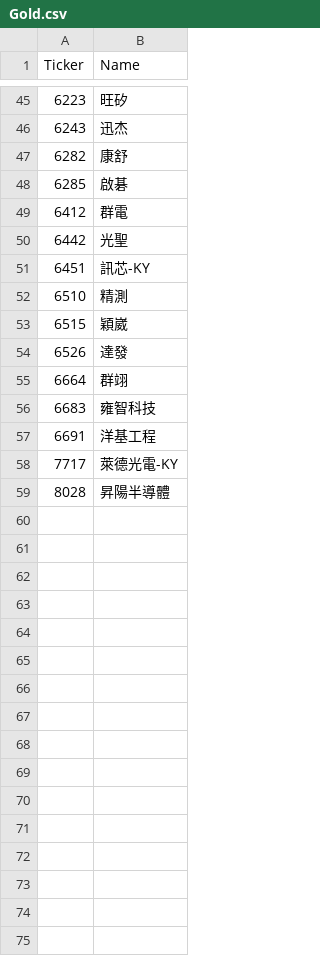
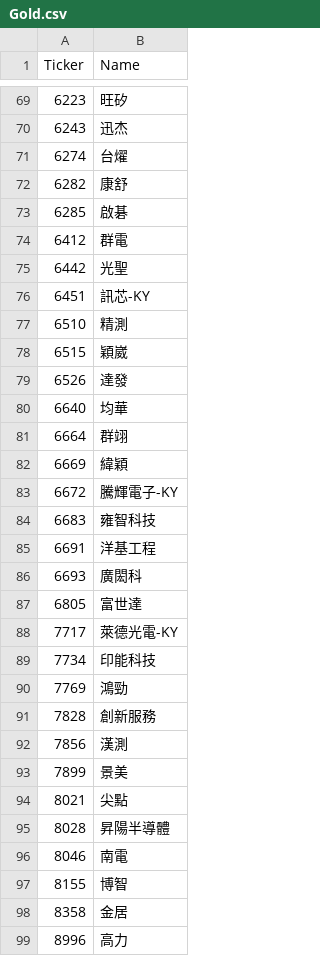
Before and after one commit to Nicole0101/StockNext-report, a CSV file: Gold.csv, drawn as a sheet; only a part is shown, gaps mark what is left out; the diff covers the shown part only.

```diff
--- a/Gold.csv
+++ b/Gold.csv
@@ -46,2 +70,3 @@
 6243	迅杰
+6274	台燿
 6282	康舒
@@ -54,6 +79,21 @@
 6526	達發
+6640	均華
 6664	群翊
+6669	緯穎
+6672	騰輝電子-KY
 6683	雍智科技
 6691	洋基工程
+6693	廣閎科
+6805	富世達
 7717	萊德光電-KY
+7734	印能科技
+7769	鴻勁
+7828	創新服務
+7856	漢測
+7899	景美
+8021	尖點
 8028	昇陽半導體
+8046	南電
+8155	博智
+8358	金居
+8996	高力
```
Also changed, not shown: 24 added rows elsewhere in this file.
